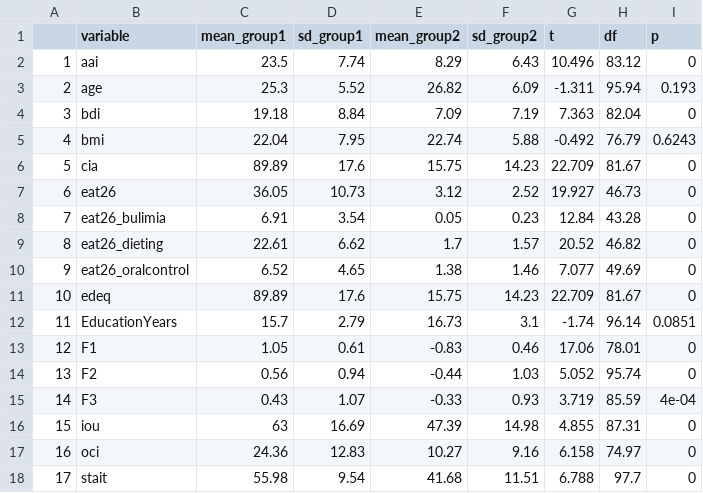
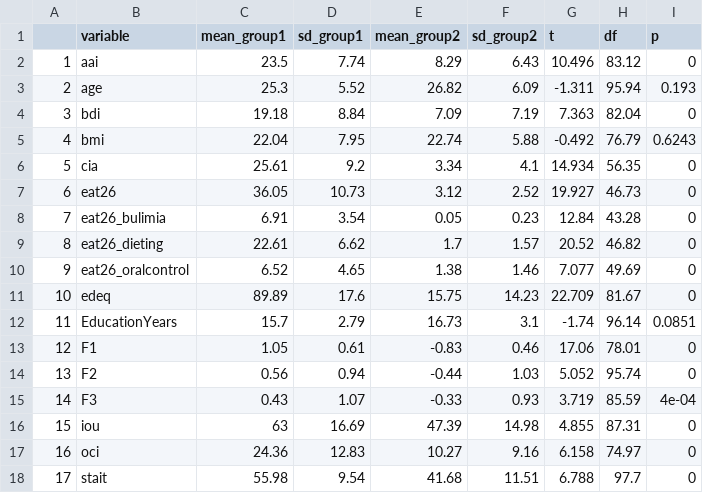
Before and after one commit to ozika/ed-foraging-hall-mcmaster-and-zika, a CSV file: output/table1_alt_cutoff.csv, drawn as a sheet.

```diff
--- a/output/table1_alt_cutoff.csv
+++ b/output/table1_alt_cutoff.csv
@@ -5,3 +5,3 @@
 "4","bmi",22.04,7.95,22.74,5.88,-0.492,76.79,0.6243
-"5","cia",89.89,17.6,15.75,14.23,22.709,81.67,0
+"5","cia",25.61,9.2,3.34,4.1,14.934,56.35,0
 "6","eat26",36.05,10.73,3.12,2.52,19.927,46.73,0
```
Also changed, not shown: output/basic_demographics_alt_cutoff.csv, output/basic_demographics_group_means_alt_cutoff.csv, 44 other files.
